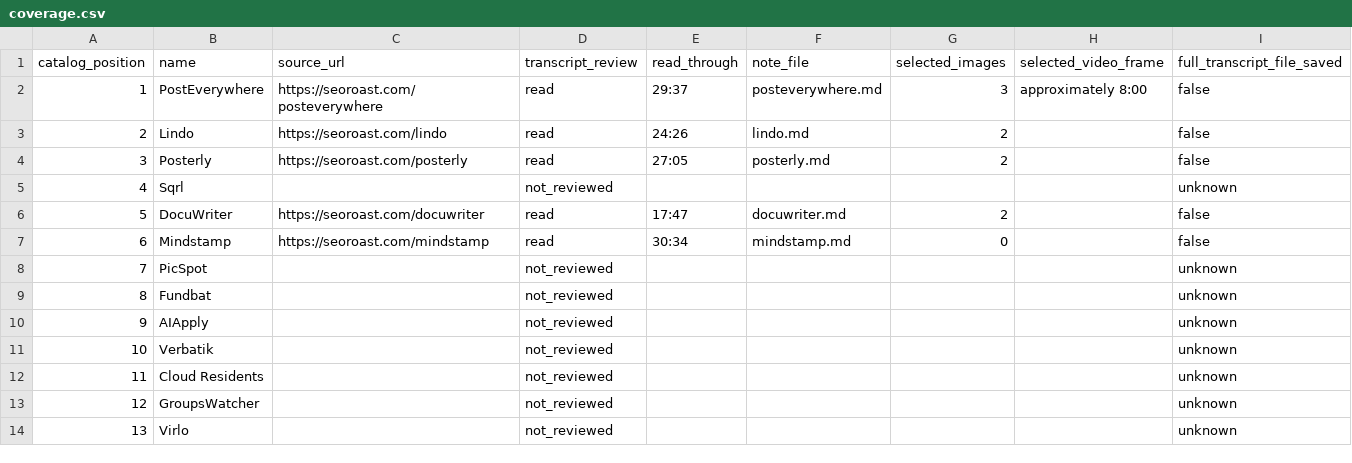
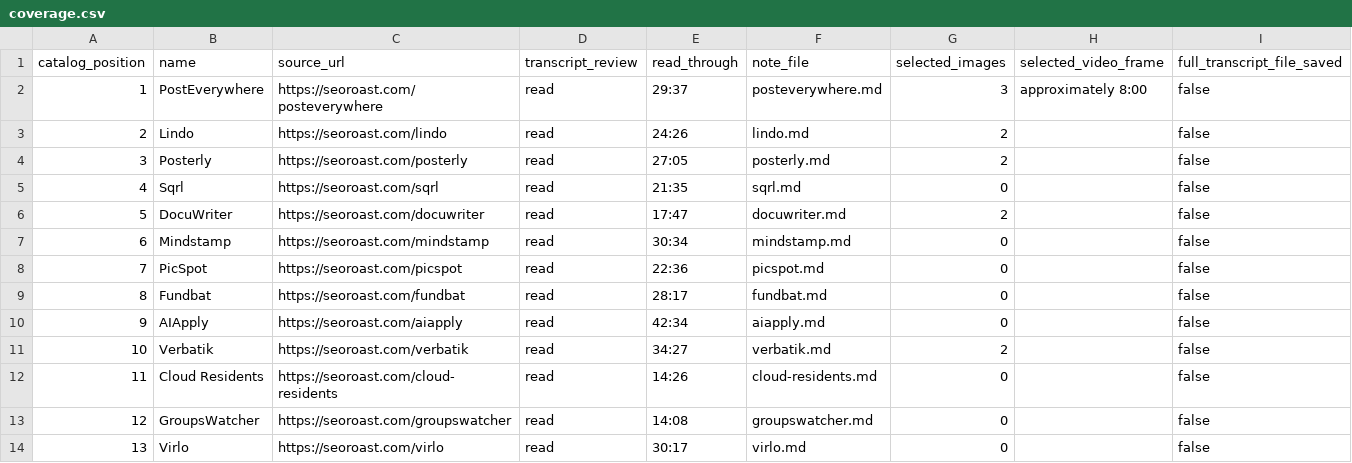
Before and after one commit to fkodom/skills, a CSV file: skills/seo-aeo-playbook/references/sources/coverage.csv, drawn as a sheet; only a part is shown; the diff covers the shown part only.

Commit message:
Expand SEO Roast research to eighteen reviewed audits

```diff
--- a/skills/seo-aeo-playbook/references/sources/coverage.csv
+++ b/skills/seo-aeo-playbook/references/sources/coverage.csv
@@ -4,11 +4,11 @@ catalog_position,name,source_url,transcript_review,read_through,note_file,select
 3,Posterly,https://seoroast.com/posterly,read,27:05,posterly.md,2,,false
-4,Sqrl,,not_reviewed,,,,,unknown
+4,Sqrl,https://seoroast.com/sqrl,read,21:35,sqrl.md,0,,false
 5,DocuWriter,https://seoroast.com/docuwriter,read,17:47,docuwriter.md,2,,false
 6,Mindstamp,https://seoroast.com/mindstamp,read,30:34,mindstamp.md,0,,false
-7,PicSpot,,not_reviewed,,,,,unknown
-8,Fundbat,,not_reviewed,,,,,unknown
-9,AIApply,,not_reviewed,,,,,unknown
-10,Verbatik,,not_reviewed,,,,,unknown
-11,Cloud Residents,,not_reviewed,,,,,unknown
-12,GroupsWatcher,,not_reviewed,,,,,unknown
-13,Virlo,,not_reviewed,,,,,unknown
+7,PicSpot,https://seoroast.com/picspot,read,22:36,picspot.md,0,,false
+8,Fundbat,https://seoroast.com/fundbat,read,28:17,fundbat.md,0,,false
+9,AIApply,https://seoroast.com/aiapply,read,42:34,aiapply.md,0,,false
+10,Verbatik,https://seoroast.com/verbatik,read,34:27,verbatik.md,2,,false
+11,Cloud Residents,https://seoroast.com/cloud-residents,read,14:26,cloud-residents.md,0,,false
+12,GroupsWatcher,https://seoroast.com/groupswatcher,read,14:08,groupswatcher.md,0,,false
+13,Virlo,https://seoroast.com/virlo,read,30:17,virlo.md,0,,false
```
Also changed, not shown: 42 edited cells elsewhere in this file, 16 other files.
